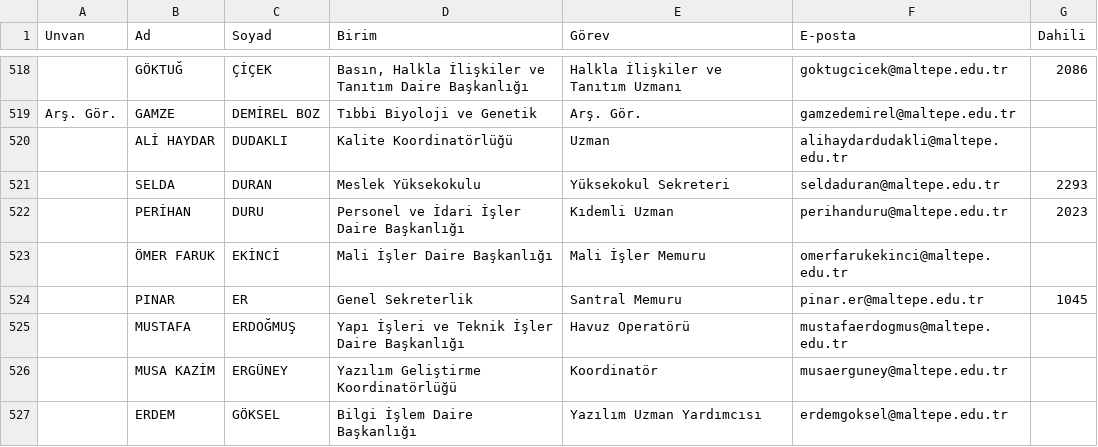
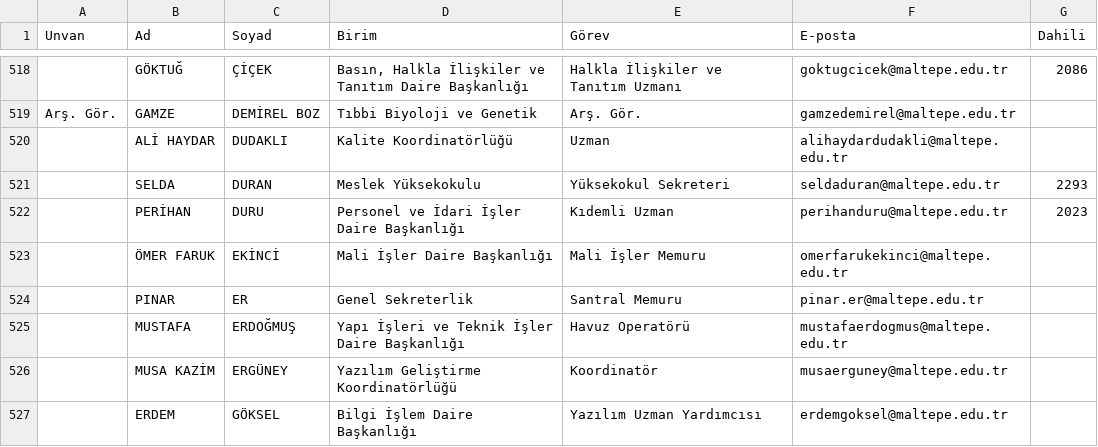
Before and after one commit to erdalyaslica/mau-personel-takip, a CSV file: rehber_durumu.csv, drawn as a sheet; only a part is shown, gaps mark what is left out.

```diff
--- a/rehber_durumu.csv
+++ b/rehber_durumu.csv
@@ -523,3 +523,3 @@ Arş. Gör.,GAMZE,DEMİREL BOZ,Tıbbi Biyoloji ve Genetik,Arş. Gör.,gamzedemir
 ,ÖMER FARUK,EKİNCİ,Mali İşler Daire Başkanlığı,Mali İşler Memuru,omerfarukekinci@maltepe.edu.tr,
-,PINAR,ER,Genel Sekreterlik,Santral Memuru,pinar.er@maltepe.edu.tr,1045
+,PINAR,ER,Genel Sekreterlik,Santral Memuru,pinar.er@maltepe.edu.tr,
 ,MUSTAFA,ERDOĞMUŞ,Yapı İşleri ve Teknik İşler Daire Başkanlığı,Havuz Operatörü,mustafaerdogmus@maltepe.edu.tr,
```
